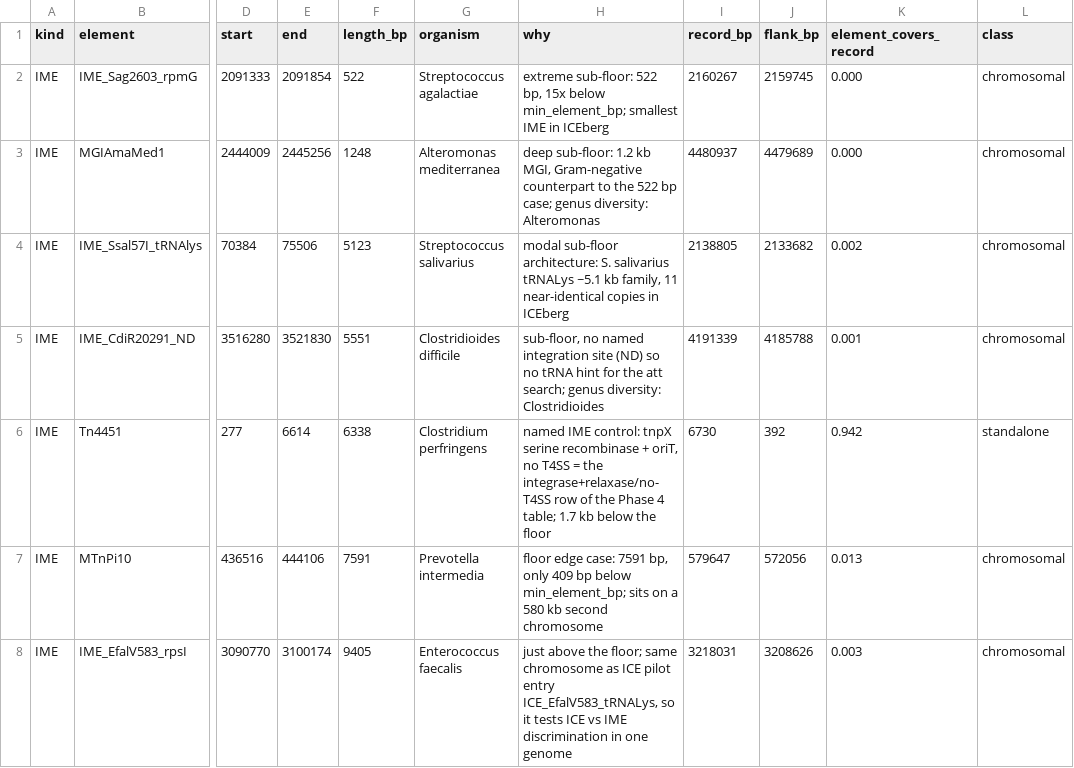
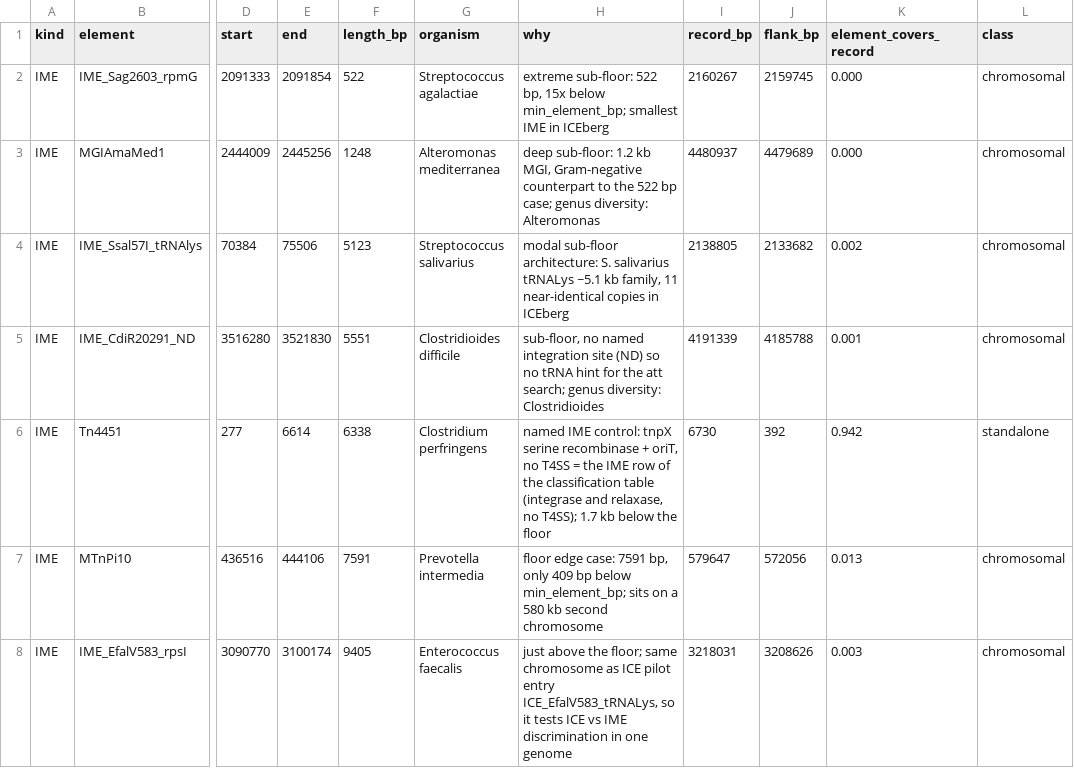
Before and after one commit to iLivius/BacFlux, a TSV file: benchmark/mobilome/ime_pilot_classified.tsv, drawn as a sheet; only a part is shown, gaps mark what is left out; the diff names each change by its address in the sheet, - before the commit and + after, or states it on an @@ line.

```diff
--- a/benchmark/mobilome/ime_pilot_classified.tsv
+++ b/benchmark/mobilome/ime_pilot_classified.tsv
-H6 (why): …= the integrase+relaxase/no-T4SS row of the Phase 4 table; 1.7 kb…
+H6 (why): …= the IME row of the classification table (integrase and relaxase, no T4SS); 1.7 kb…
```
Also changed, not shown: benchmark/ebi_comparison/map_status_40.tsv, benchmark/mobilome/ime_pilot_set.tsv, 9 other files.
